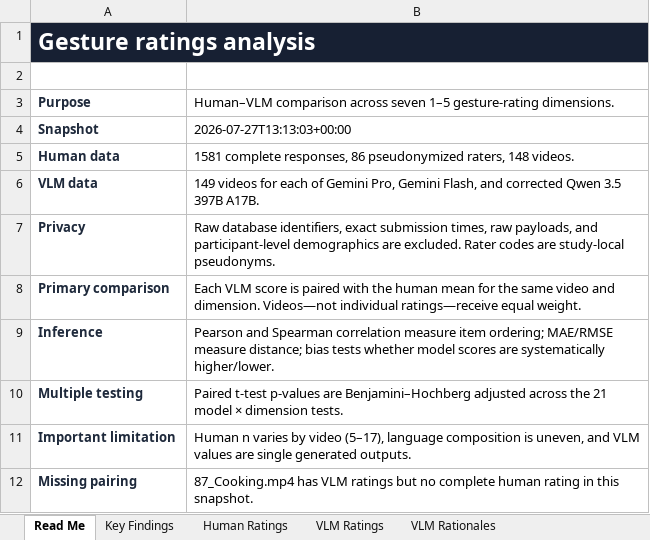
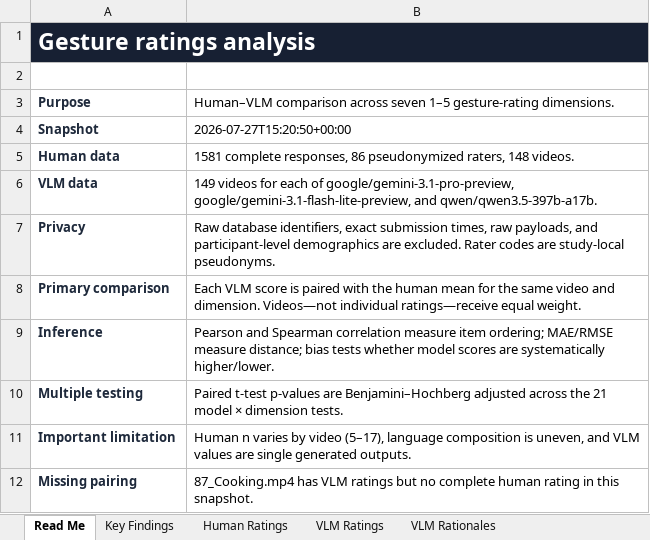
Before and after one commit to hax2/GestureCheckVercel, an Excel workbook: analysis/gesture_ratings_complete_analysis.xlsx, sheet Read Me, drawn as a sheet; values as stored, in another font and other column widths than the file's, no borders; the diff names each change by its address in the sheet, - before the commit and + after, or states it on an @@ line.

```diff
--- a/analysis/gesture_ratings_complete_analysis.xlsx (sheet Read Me)
+++ b/analysis/gesture_ratings_complete_analysis.xlsx (sheet Read Me)
-B4: 2026-07-27T13:13:03+00:00
+B4: 2026-07-27T15:20:50+00:00
-B6: …each of Gemini Pro, Gemini Flash, and corrected Qwen 3.5 397B A17B.
+B6: …each of google/gemini-3.1-pro-preview, google/gemini-3.1-flash-lite-preview, and qwen/qwen3.5-397b-a17b.
```
Also changed, not shown: sheet VLM Rationales, sheet VLM Ratings, sheet Model Agreement, sheet Overall Statistics, sheet Video Dimension Summary, sheet Key Findings, 1 more sheet, 3 other files.
